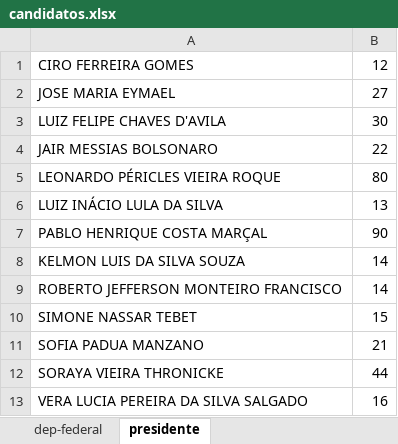
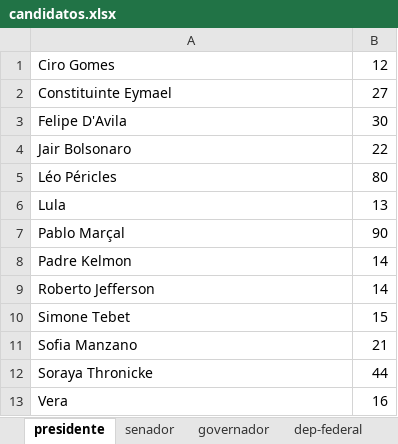
Before and after one commit to luisfelipedrs/votador-random, an Excel workbook: candidatos.xlsx, sheet presidente, drawn as a sheet; values as stored, in another font and other column widths than the file's, no borders; the diff names each change by its address in the sheet, - before the commit and + after, or states it on an @@ line.

```diff
--- a/candidatos.xlsx (sheet presidente)
+++ b/candidatos.xlsx (sheet presidente)
+sheet tab: senador
+sheet tab: governador
@@ sheet tab order changed: presidente | senador | governador | dep-federal @@
-A1: CIRO FERREIRA GOMES
+A1: Ciro Gomes
-A2: JOSE MARIA EYMAEL
+A2: Constituinte Eymael
-A3: LUIZ FELIPE CHAVES D'AVILA
+A3: Felipe D'Avila
-A4: JAIR MESSIAS BOLSONARO
+A4: Jair Bolsonaro
-A5: LEONARDO PÉRICLES VIEIRA ROQUE
+A5: Léo Péricles
-A6: LUIZ INÁCIO LULA DA SILVA
+A6: Lula
-A7: PABLO HENRIQUE COSTA MARÇAL
+A7: Pablo Marçal
-A8: KELMON LUIS DA SILVA SOUZA
+A8: Padre Kelmon
-A9: ROBERTO JEFFERSON MONTEIRO FRANCISCO
+A9: Roberto Jefferson
-A10: SIMONE NASSAR TEBET
+A10: Simone Tebet
-A11: SOFIA PADUA MANZANO
+A11: Sofia Manzano
-A12: SORAYA VIEIRA THRONICKE
+A12: Soraya Thronicke
-A13: VERA LUCIA PEREIRA DA SILVA SALGADO
+A13: Vera
```
Also changed, not shown: sheet dep-federal, other sheet tabs, 1 other file.
